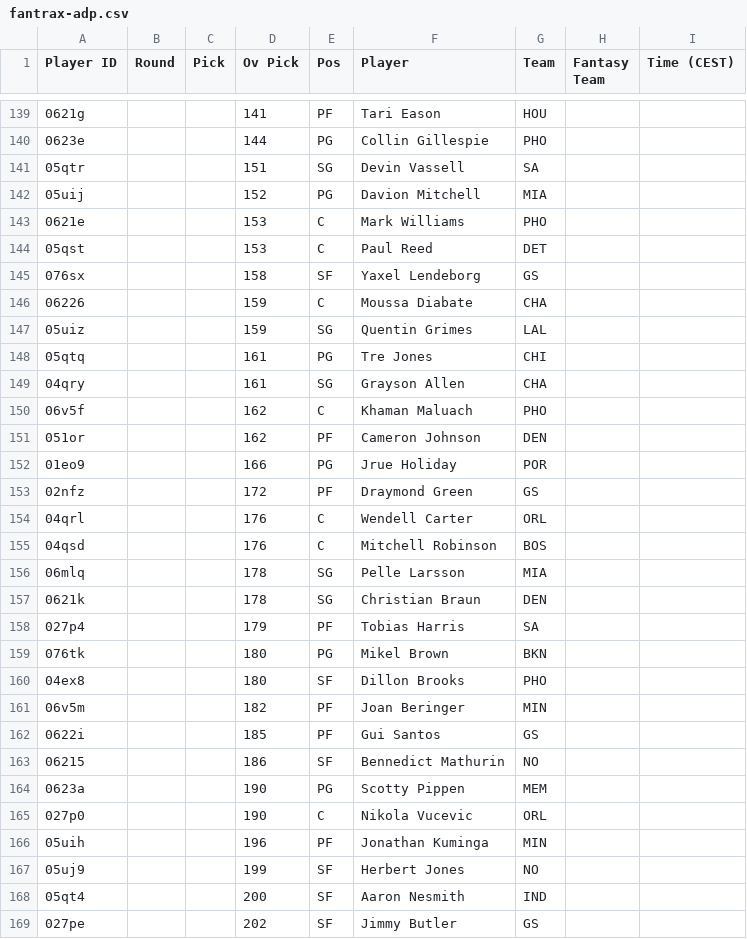
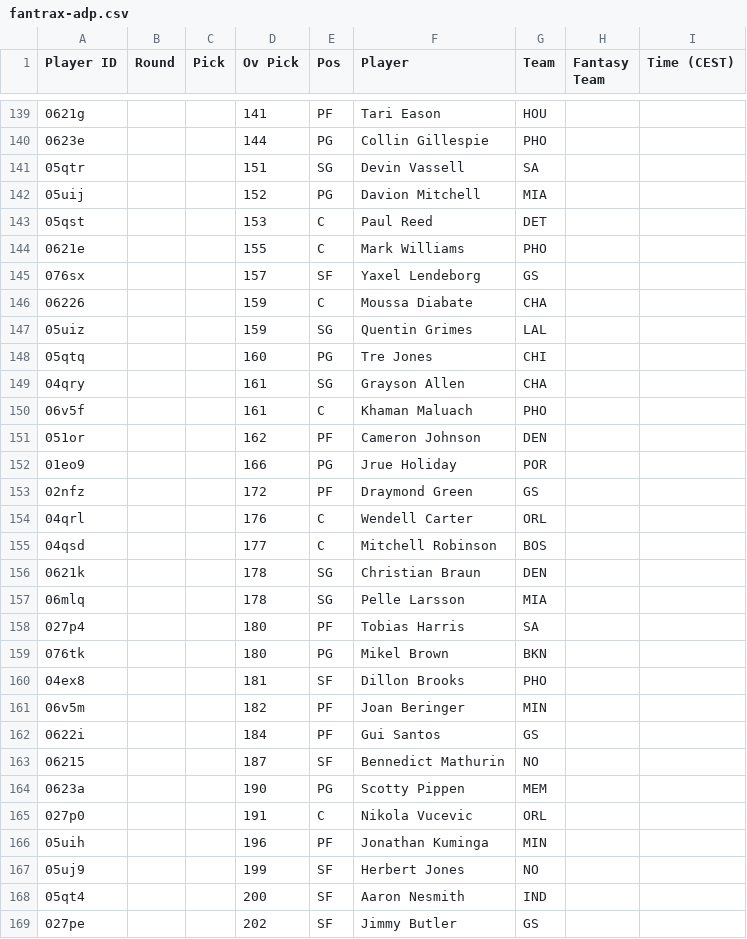
Before and after one commit to Pizzaratops/MFHFBs-NBA-Projections, a CSV file: data/fantrax-adp.csv, drawn as a sheet; only a part is shown, gaps mark what is left out; the diff covers the shown part only.

```diff
--- a/data/fantrax-adp.csv
+++ b/data/fantrax-adp.csv
@@ -142,10 +142,10 @@
 "05uij","","","152","PG","Davion Mitchell","MIA","",""
-"0621e","","","153","C","Mark Williams","PHO","",""
 "05qst","","","153","C","Paul Reed","DET","",""
-"076sx","","","158","SF","Yaxel Lendeborg","GS","",""
+"0621e","","","155","C","Mark Williams","PHO","",""
+"076sx","","","157","SF","Yaxel Lendeborg","GS","",""
 "06226","","","159","C","Moussa Diabate","CHA","",""
 "05uiz","","","159","SG","Quentin Grimes","LAL","",""
-"05qtq","","","161","PG","Tre Jones","CHI","",""
+"05qtq","","","160","PG","Tre Jones","CHI","",""
 "04qry","","","161","SG","Grayson Allen","CHA","",""
-"06v5f","","","162","C","Khaman Maluach","PHO","",""
+"06v5f","","","161","C","Khaman Maluach","PHO","",""
 "051or","","","162","PF","Cameron Johnson","DEN","",""
@@ -154,13 +154,13 @@
 "04qrl","","","176","C","Wendell Carter","ORL","",""
-"04qsd","","","176","C","Mitchell Robinson","BOS","",""
+"04qsd","","","177","C","Mitchell Robinson","BOS","",""
+"0621k","","","178","SG","Christian Braun","DEN","",""
 "06mlq","","","178","SG","Pelle Larsson","MIA","",""
-"0621k","","","178","SG","Christian Braun","DEN","",""
-"027p4","","","179","PF","Tobias Harris","SA","",""
+"027p4","","","180","PF","Tobias Harris","SA","",""
 "076tk","","","180","PG","Mikel Brown","BKN","",""
-"04ex8","","","180","SF","Dillon Brooks","PHO","",""
+"04ex8","","","181","SF","Dillon Brooks","PHO","",""
 "06v5m","","","182","PF","Joan Beringer","MIN","",""
-"0622i","","","185","PF","Gui Santos","GS","",""
-"06215","","","186","SF","Bennedict Mathurin","NO","",""
+"0622i","","","184","PF","Gui Santos","GS","",""
+"06215","","","187","SF","Bennedict Mathurin","NO","",""
 "0623a","","","190","PG","Scotty Pippen","MEM","",""
-"027p0","","","190","C","Nikola Vucevic","ORL","",""
+"027p0","","","191","C","Nikola Vucevic","ORL","",""
 "05uih","","","196","PF","Jonathan Kuminga","MIN","",""
```
Also changed, not shown: 11 added rows, 11 removed rows, 20 moved rows and 32 edited cells elsewhere in this file, 1 other file.
